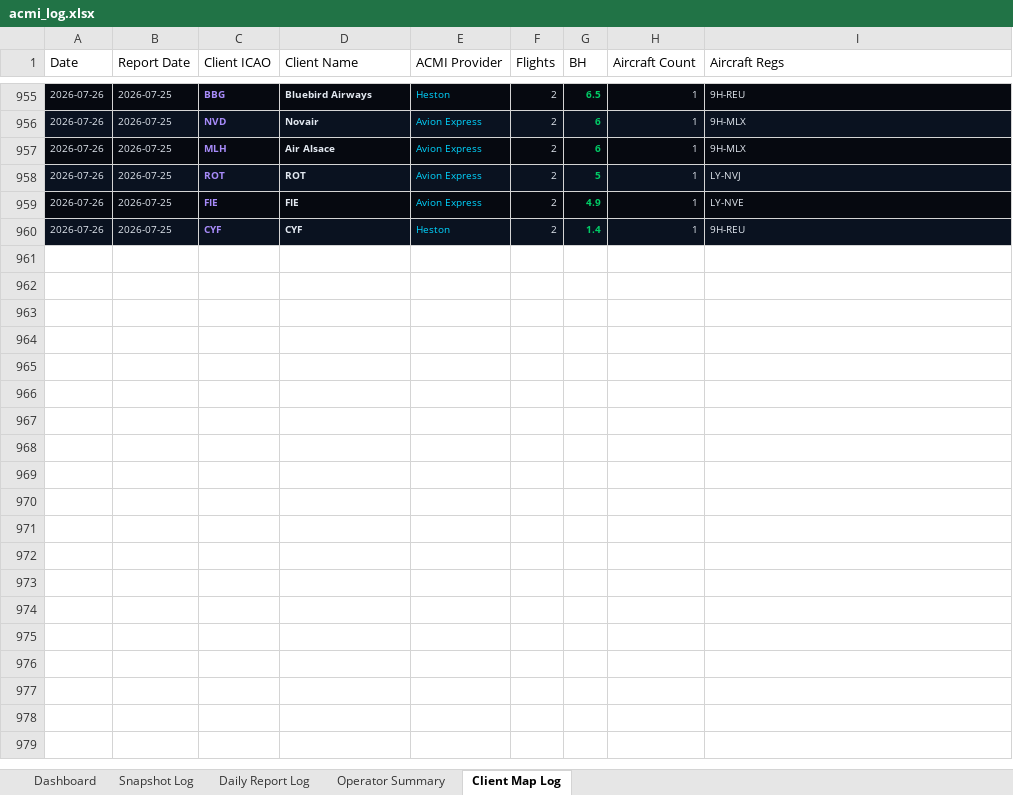
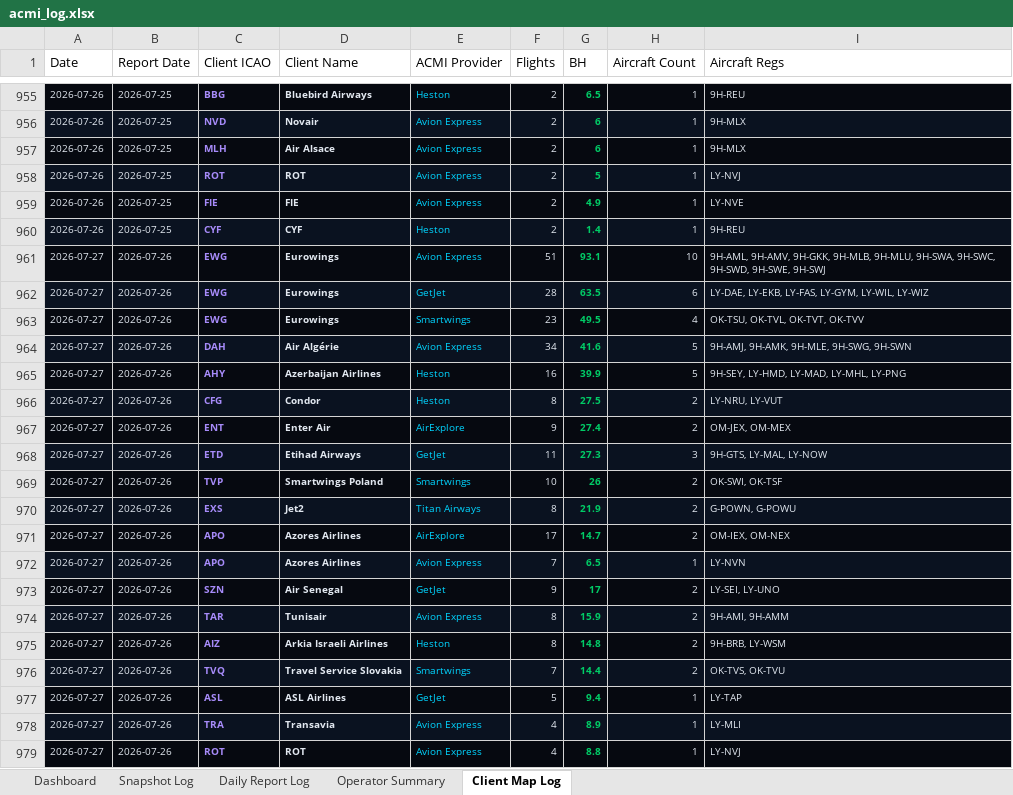
Before and after one commit to juliuskvx/acmi-tracker, an Excel workbook: data/acmi_log.xlsx, sheet Client Map Log, drawn as a sheet; only a part is shown, gaps mark what is left out; values as stored, in another font and other column widths than the file's, no borders; the diff covers the shown part only; the diff names each change by its address in the sheet, - before the commit and + after, or states it on an @@ line.

```diff
--- a/data/acmi_log.xlsx (sheet Client Map Log)
+++ b/data/acmi_log.xlsx (sheet Client Map Log)
+row 961: 2026-07-27 | 2026-07-26 | EWG | Eurowings | Avion Express | 51 | 93.1 | 10 | 9H-AML, 9H-AMV, 9H-GKK, 9H-MLB, 9H-MLU, 9H-SWA, 9H-SWC, 9H-SWD, 9H-SWE, 9H-SWJ
+row 962: 2026-07-27 | 2026-07-26 | EWG | Eurowings | GetJet | 28 | 63.5 | 6 | LY-DAE, LY-EKB, LY-FAS, LY-GYM, LY-WIL, LY-WIZ
+row 963: 2026-07-27 | 2026-07-26 | EWG | Eurowings | Smartwings | 23 | 49.5 | 4 | OK-TSU, OK-TVL, OK-TVT, OK-TVV
+row 964: 2026-07-27 | 2026-07-26 | DAH | Air Algérie | Avion Express | 34 | 41.6 | 5 | 9H-AMJ, 9H-AMK, 9H-MLE, 9H-SWG, 9H-SWN
+row 965: 2026-07-27 | 2026-07-26 | AHY | Azerbaijan Airlines | Heston | 16 | 39.9 | 5 | 9H-SEY, LY-HMD, LY-MAD, LY-MHL, LY-PNG
+row 966: 2026-07-27 | 2026-07-26 | CFG | Condor | Heston | 8 | 27.5 | 2 | LY-NRU, LY-VUT
+row 967: 2026-07-27 | 2026-07-26 | ENT | Enter Air | AirExplore | 9 | 27.4 | 2 | OM-JEX, OM-MEX
+row 968: 2026-07-27 | 2026-07-26 | ETD | Etihad Airways | GetJet | 11 | 27.3 | 3 | 9H-GTS, LY-MAL, LY-NOW
+row 969: 2026-07-27 | 2026-07-26 | TVP | Smartwings Poland | Smartwings | 10 | 26 | 2 | OK-SWI, OK-TSF
+row 970: 2026-07-27 | 2026-07-26 | EXS | Jet2 | Titan Airways | 8 | 21.9 | 2 | G-POWN, G-POWU
+row 971: 2026-07-27 | 2026-07-26 | APO | Azores Airlines | AirExplore | 17 | 14.7 | 2 | OM-IEX, OM-NEX
+row 972: 2026-07-27 | 2026-07-26 | APO | Azores Airlines | Avion Express | 7 | 6.5 | 1 | LY-NVN
+row 973: 2026-07-27 | 2026-07-26 | SZN | Air Senegal | GetJet | 9 | 17 | 2 | LY-SEI, LY-UNO
+row 974: 2026-07-27 | 2026-07-26 | TAR | Tunisair | Avion Express | 8 | 15.9 | 2 | 9H-AMI, 9H-AMM
+row 975: 2026-07-27 | 2026-07-26 | AIZ | Arkia Israeli Airlines | Heston | 8 | 14.8 | 2 | 9H-BRB, LY-WSM
+row 976: 2026-07-27 | 2026-07-26 | TVQ | Travel Service Slovakia | Smartwings | 7 | 14.4 | 2 | OK-TVS, OK-TVU
+row 977: 2026-07-27 | 2026-07-26 | ASL | ASL Airlines | GetJet | 5 | 9.4 | 1 | LY-TAP
+row 978: 2026-07-27 | 2026-07-26 | TRA | Transavia | Avion Express | 4 | 8.9 | 1 | LY-MLI
+row 979: 2026-07-27 | 2026-07-26 | ROT | ROT | Avion Express | 4 | 8.8 | 1 | LY-NVJ
```
Also changed, not shown: 9 added rows elsewhere in this sheet, sheet Snapshot Log, sheet Daily Report Log, sheet Dashboard, sheet Operator Summary, 3 other files.
